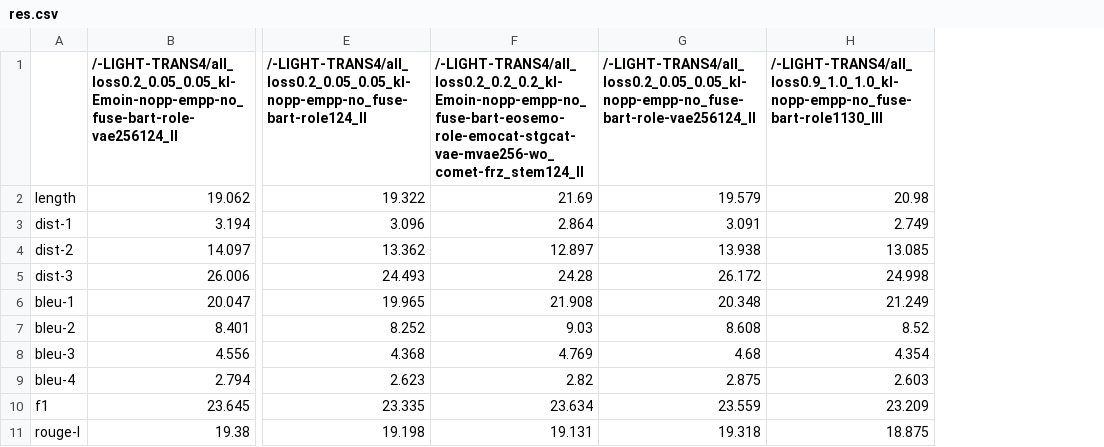
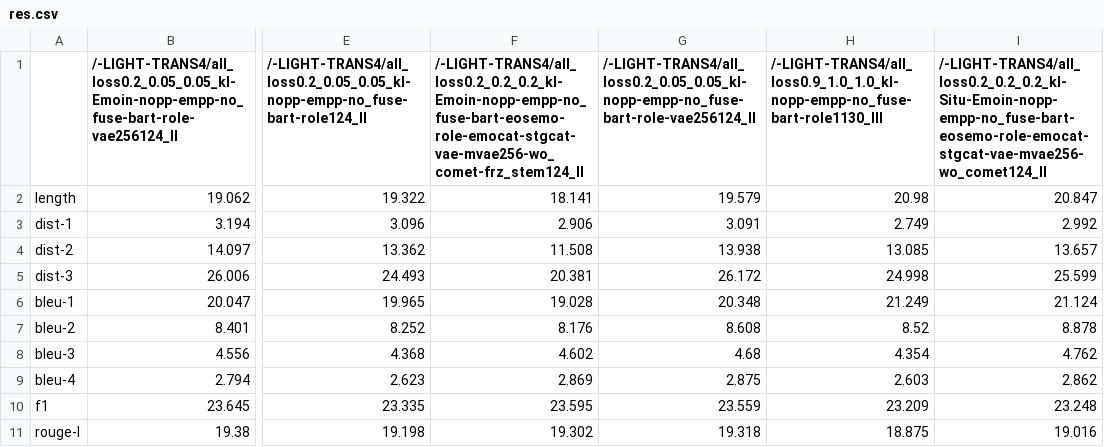
Before and after one commit to CN-Eyetk/VLESA-ORL, a CSV file: res.csv, drawn as a sheet; only a part is shown, gaps mark what is left out; the diff names each change by its address in the sheet, - before the commit and + after, or states it on an @@ line.

```diff
--- a/res.csv
+++ b/res.csv
+column I, rows 1-11: /-LIGHT-TRANS4/all_loss0.2_0.2_0.2_kl-Situ-Emoin-nopp-empp-no_fuse-bart-eosemo-role-emocat-stgcat-vae-mvae256-wo_comet124_II | 20.847 | 2.992 | 13.657 | 25.599 | 21.124 | 8.878 | 4.762 | 2.862 | 23.248 | 19.016
-F2: 21.69
+F2: 18.141
-F3: 2.864
+F3: 2.906
-F4: 12.897
+F4: 11.508
-F5: 24.28
+F5: 20.381
-F6: 21.908
+F6: 19.028
-F7: 9.03
+F7: 8.176
-F8: 4.769
+F8: 4.602
-F9: 2.82
+F9: 2.869
-F10: 23.634
+F10: 23.595
-F11: 19.131
+F11: 19.302
```
Also changed, not shown: 7 other files.
